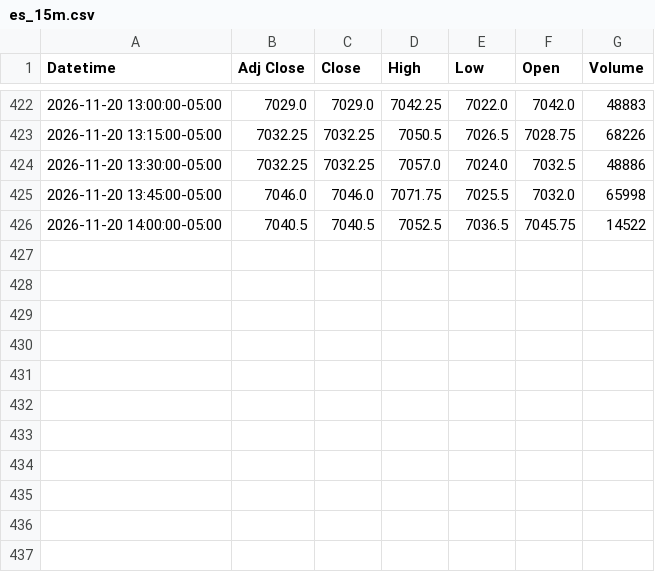
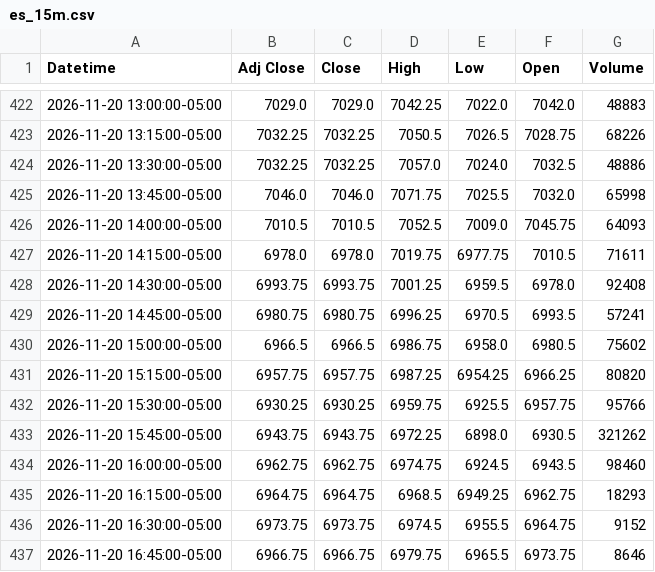
Before and after one commit to Jordan4369/mes-data, a CSV file: data/es_15m.csv, drawn as a sheet; only a part is shown, gaps mark what is left out.

```diff
--- a/data/es_15m.csv
+++ b/data/es_15m.csv
@@ -425,2 +425,13 @@ Datetime,Adj Close,Close,High,Low,Open,Volume
 2026-11-20 13:45:00-05:00,7046.0,7046.0,7071.75,7025.5,7032.0,65998
-2026-11-20 14:00:00-05:00,7040.5,7040.5,7052.5,7036.5,7045.75,14522
+2026-11-20 14:00:00-05:00,7010.5,7010.5,7052.5,7009.0,7045.75,64093
+2026-11-20 14:15:00-05:00,6978.0,6978.0,7019.75,6977.75,7010.5,71611
+2026-11-20 14:30:00-05:00,6993.75,6993.75,7001.25,6959.5,6978.0,92408
+2026-11-20 14:45:00-05:00,6980.75,6980.75,6996.25,6970.5,6993.5,57241
+2026-11-20 15:00:00-05:00,6966.5,6966.5,6986.75,6958.0,6980.5,75602
+2026-11-20 15:15:00-05:00,6957.75,6957.75,6987.25,6954.25,6966.25,80820
+2026-11-20 15:30:00-05:00,6930.25,6930.25,6959.75,6925.5,6957.75,95766
+2026-11-20 15:45:00-05:00,6943.75,6943.75,6972.25,6898.0,6930.5,321262
+2026-11-20 16:00:00-05:00,6962.75,6962.75,6974.75,6924.5,6943.5,98460
+2026-11-20 16:15:00-05:00,6964.75,6964.75,6968.5,6949.25,6962.75,18293
+2026-11-20 16:30:00-05:00,6973.75,6973.75,6974.5,6955.5,6964.75,9152
+2026-11-20 16:45:00-05:00,6966.75,6966.75,6979.75,6965.5,6973.75,8646
```
Also changed, not shown: data/es_1h.csv, data/vix_15m.csv, 1 other file.
